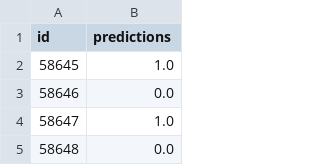
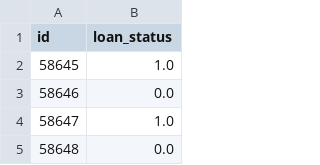
Before and after one commit to AndreJacobsPy/loan-approval-prediction, a CSV file: output/dt.csv, drawn as a sheet; only a part is shown.

```diff
--- a/output/dt.csv
+++ b/output/dt.csv
@@ -1,2 +1,2 @@
-id,predictions
+id,loan_status
 58645,1.0
```
Also changed, not shown: 1 other file.
